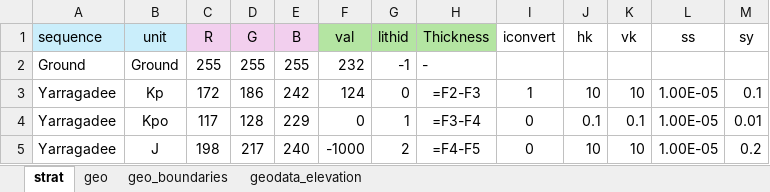
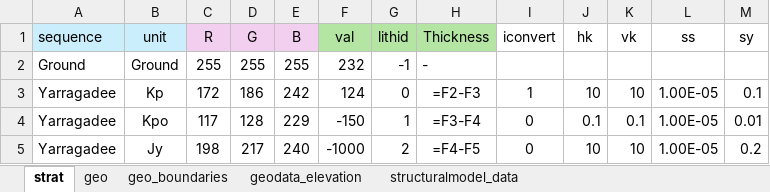
Before and after one commit to malvina-chmielarski/Otorowiri, an Excel workbook: Data/Data_geology/bore_data_Otorowiri.xlsx, sheet strat, drawn as a sheet; values as stored, in another font and other column widths than the file's, no borders; formulas without a stored value are shown as written; the diff names each change by its address in the sheet, - before the commit and + after, or states it on an @@ line.

```diff
--- a/Data/Data_geology/bore_data_Otorowiri.xlsx (sheet strat)
+++ b/Data/Data_geology/bore_data_Otorowiri.xlsx (sheet strat)
+sheet tab: structuralmodel_data
-F4 (val): 0
+F4 (val): -150
-B5 (unit): J
+B5 (unit): Jy
```
Also changed, not shown: sheet geo_boundaries, sheet geodata_elevation, sheet geo, 1 other file.
